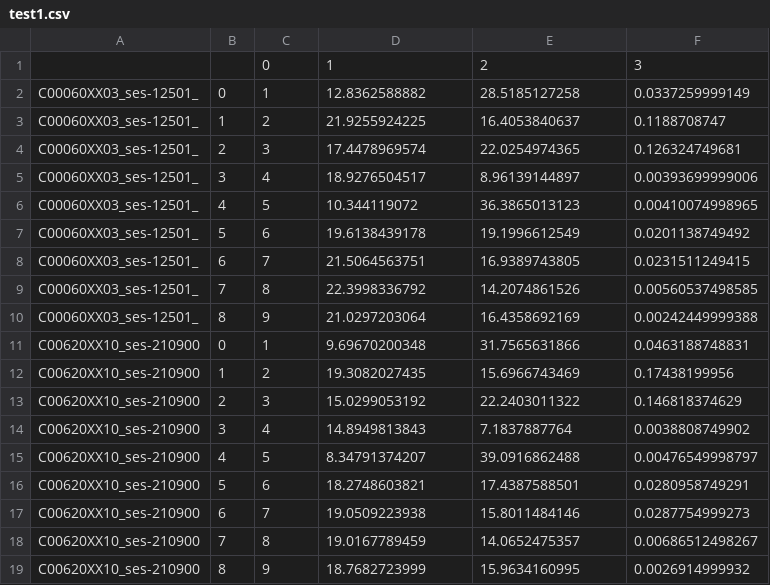
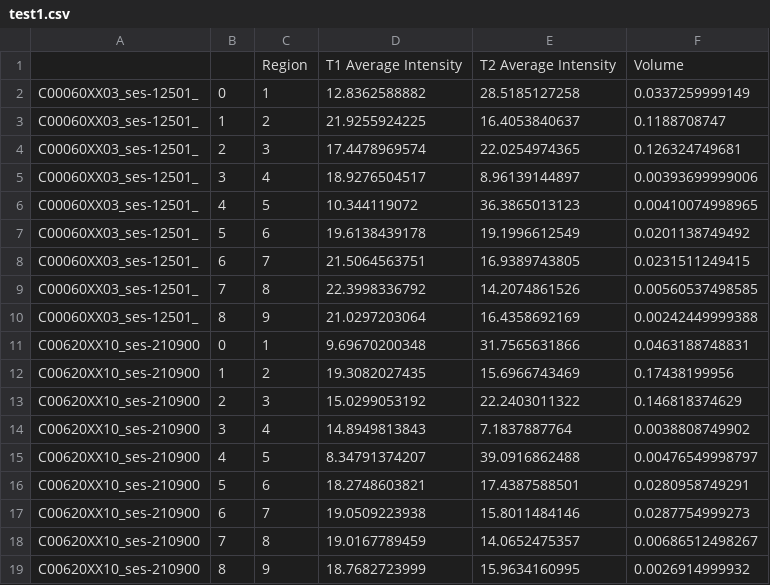
Before and after one commit to AtomicDee/groupprojml, a CSV file: test1.csv, drawn as a sheet; removed rows and columns are numbered as before the commit, all else as after; the diff names each change by its address in the sheet, - before the commit and + after, or states it on an @@ line.

Commit message:
CSV file now has column titles

```diff
--- a/test1.csv
+++ b/test1.csv
-row 1:  |  | 0 | 1 | 2 | 3
+row 1:  |  | Region | T1 Average Intensity | T2 Average Intensity | Volume
```
Also changed, not shown: 1 other file.
